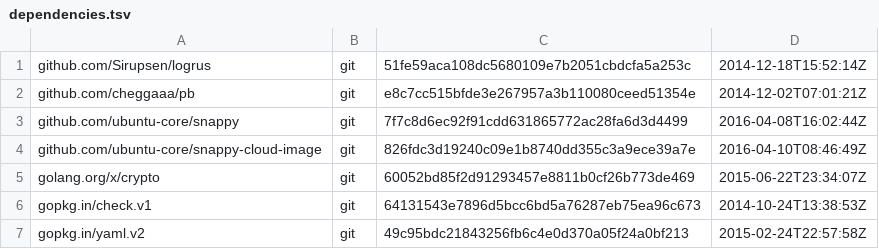
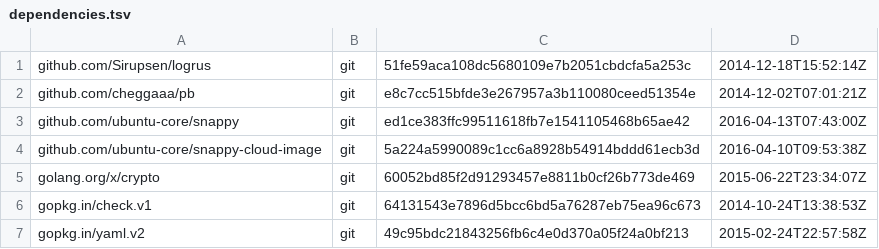
Before and after one commit to ubuntu-core/snappy-cloud-image, a TSV file: dependencies.tsv, drawn as a sheet.

Commit message:
fixed dependencies

```diff
--- a/dependencies.tsv
+++ b/dependencies.tsv
@@ -2,4 +2,4 @@ github.com/Sirupsen/logrus	git	51fe59aca108dc5680109e7b2051cbdcfa5a253c	2014-12-
 github.com/cheggaaa/pb	git	e8c7cc515bfde3e267957a3b110080ceed51354e	2014-12-02T07:01:21Z
-github.com/ubuntu-core/snappy	git	7f7c8d6ec92f91cdd631865772ac28fa6d3d4499	2016-04-08T16:02:44Z
-github.com/ubuntu-core/snappy-cloud-image	git	826fdc3d19240c09e1b8740dd355c3a9ece39a7e	2016-04-10T08:46:49Z
+github.com/ubuntu-core/snappy	git	ed1ce383ffc99511618fb7e1541105468b65ae42	2016-04-13T07:43:00Z
+github.com/ubuntu-core/snappy-cloud-image	git	5a224a5990089c1cc6a8928b54914bddd61ecb3d	2016-04-10T09:53:38Z
 golang.org/x/crypto	git	60052bd85f2d91293457e8811b0cf26b773de469	2015-06-22T23:34:07Z
```
Also changed, not shown: 2 other files.
